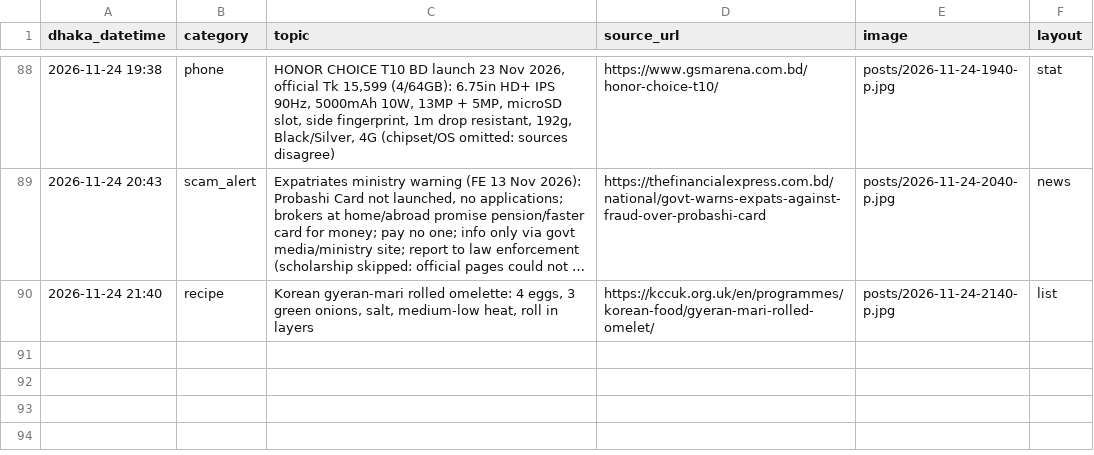
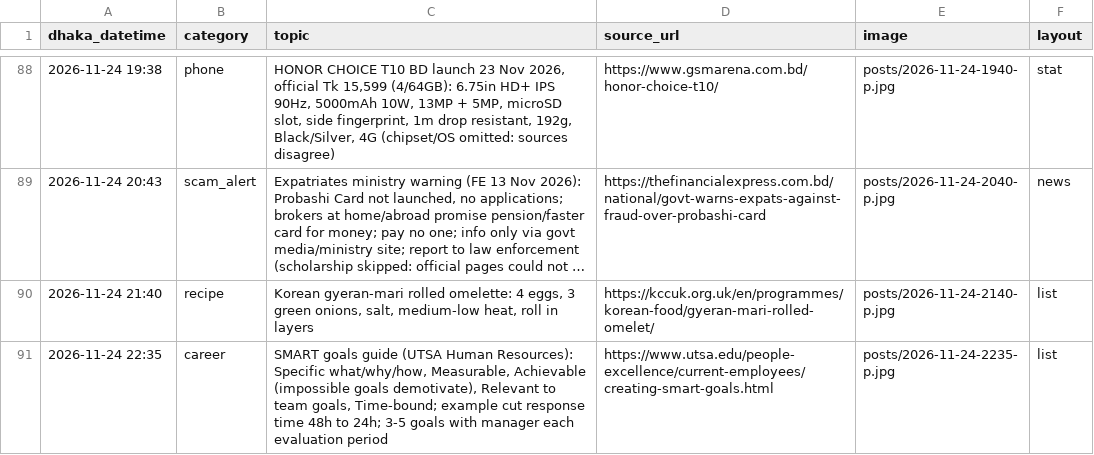
Before and after one commit to Rajibnt/codexnatore, a CSV file: ready/log.csv, drawn as a sheet; only a part is shown, gaps mark what is left out; long unchanged cells end in ….

```diff
--- a/ready/log.csv
+++ b/ready/log.csv
@@ -90 +90,2 @@ dhaka_datetime,category,topic,source_url,image,layout
 2026-11-24 21:40,recipe,"Korean gyeran-mari rolled omelette: 4 eggs, 3 green onions, salt, medium-low heat, roll in layers",https://kccuk.org.uk/en/programmes/korean-food/gyeran-mari-rolled-omelet/,posts/2026-11-24-2140-p.jpg,list
+2026-11-24 22:35,career,"SMART goals guide (UTSA Human Resources): Specific what/why/how, Measurable, Achievable (impossible goals demotivate), Relevant to team goals, Time-bound; example cut response time 48h to 24h; 3-5 goals with manager each evaluation period",https://www.utsa.edu/people-excellence/current-employees/creating-smart-goals.html,posts/2026-11-24-2235-p.jpg,list
```
Also changed, not shown: 4 other files.
